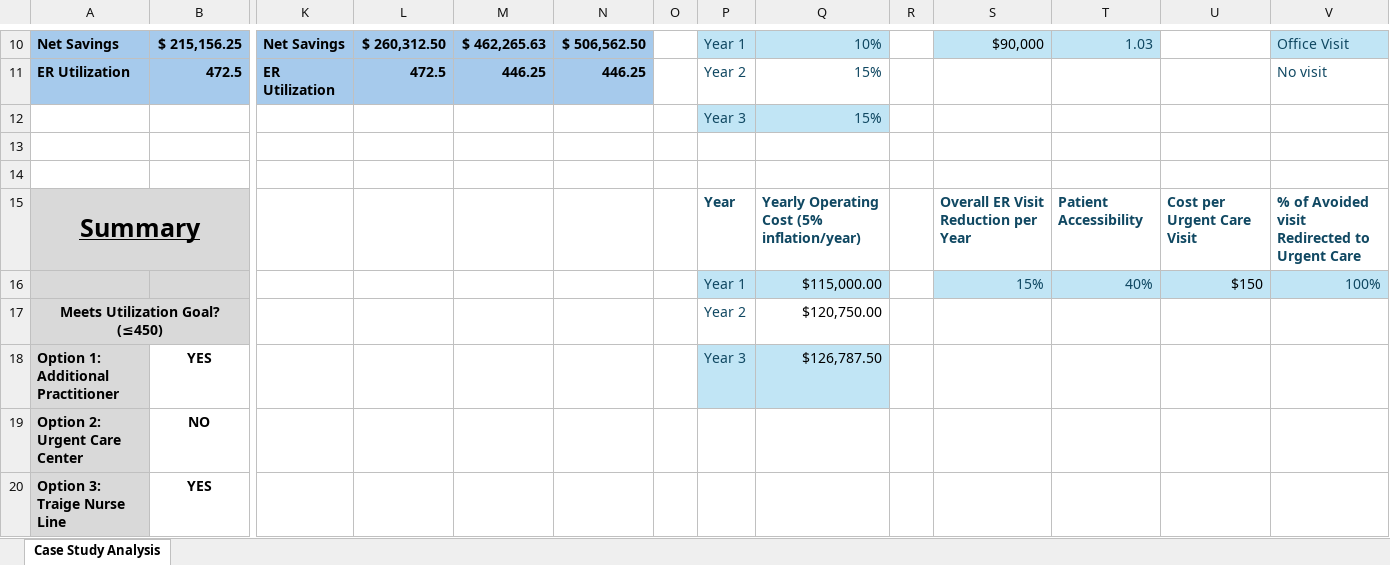
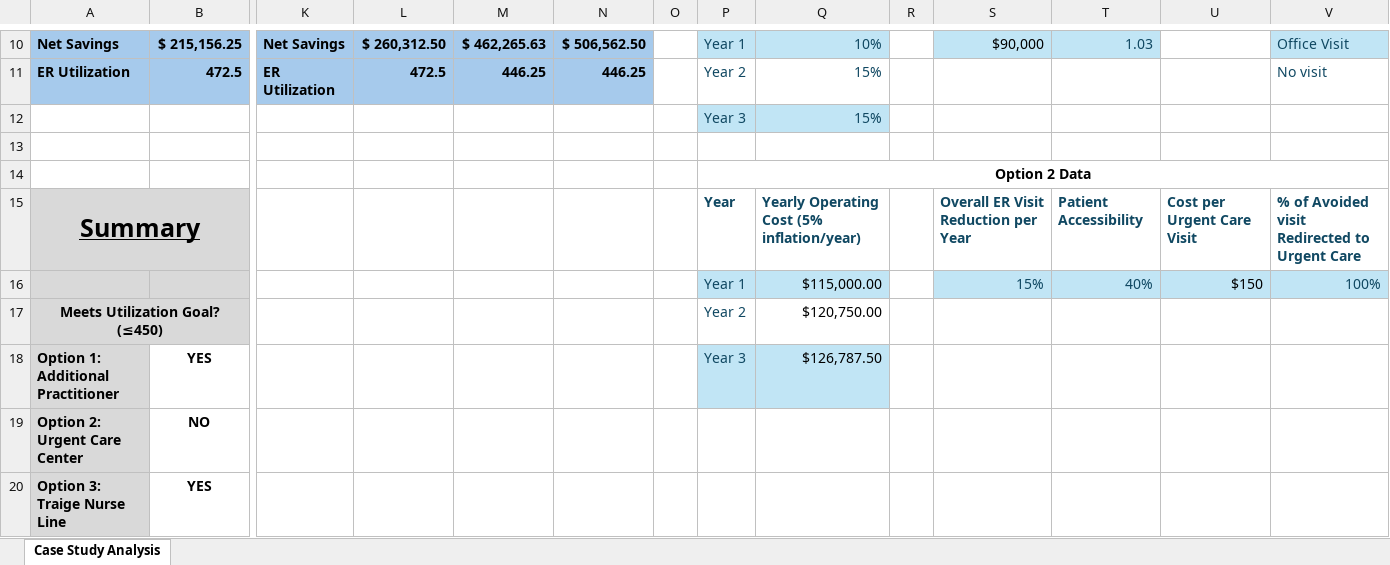
Before and after one commit to atJackSchwartz/Analytics-Portfolio, an Excel workbook: excel-models/emergency_room_visit_reduction/emergency_room_visit_reduction.xlsx, sheet Case Study Analysis, drawn as a sheet; only a part is shown, gaps mark what is left out; values as stored, in another font and other column widths than the file's, no borders; conditional formats not drawn; the diff names each change by its address in the sheet, - before the commit and + after, or states it on an @@ line.

Commit message:
Update ER visit reduction Excel model

```diff
--- a/excel-models/emergency_room_visit_reduction/emergency_room_visit_reduction.xlsx (sheet Case Study Analysis)
+++ b/excel-models/emergency_room_visit_reduction/emergency_room_visit_reduction.xlsx (sheet Case Study Analysis)
-P14: (empty)
+P14: Option 2 Data
+P14:V14 merged
```
